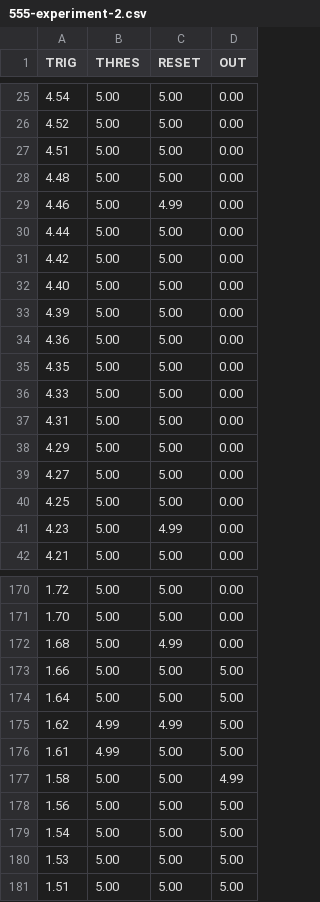
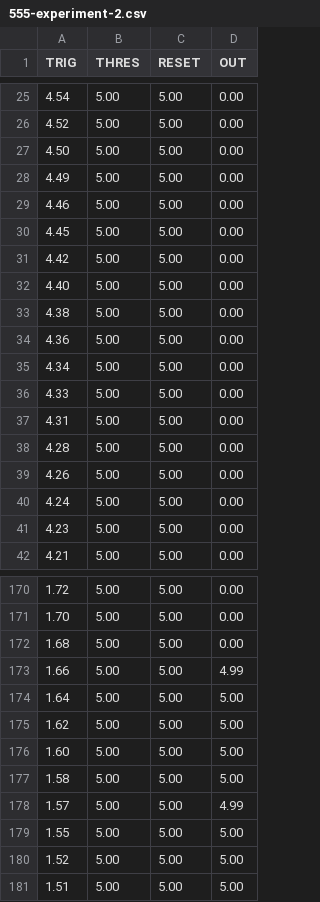
Before and after one commit to glennklockwood/555, a CSV file: results/555-experiment-2.csv, drawn as a sheet; only a part is shown, gaps mark what is left out; the diff covers the shown part only.

```diff
--- a/results/555-experiment-2.csv
+++ b/results/555-experiment-2.csv
@@ -26,17 +26,17 @@
   4.52,  5.00,  5.00,  0.00
-  4.51,  5.00,  5.00,  0.00
-  4.48,  5.00,  5.00,  0.00
-  4.46,  5.00,  4.99,  0.00
-  4.44,  5.00,  5.00,  0.00
+  4.50,  5.00,  5.00,  0.00
+  4.49,  5.00,  5.00,  0.00
+  4.46,  5.00,  5.00,  0.00
+  4.45,  5.00,  5.00,  0.00
   4.42,  5.00,  5.00,  0.00
   4.40,  5.00,  5.00,  0.00
-  4.39,  5.00,  5.00,  0.00
+  4.38,  5.00,  5.00,  0.00
   4.36,  5.00,  5.00,  0.00
-  4.35,  5.00,  5.00,  0.00
+  4.34,  5.00,  5.00,  0.00
   4.33,  5.00,  5.00,  0.00
   4.31,  5.00,  5.00,  0.00
-  4.29,  5.00,  5.00,  0.00
-  4.27,  5.00,  5.00,  0.00
-  4.25,  5.00,  5.00,  0.00
-  4.23,  5.00,  4.99,  0.00
+  4.28,  5.00,  5.00,  0.00
+  4.26,  5.00,  5.00,  0.00
+  4.24,  5.00,  5.00,  0.00
+  4.23,  5.00,  5.00,  0.00
   4.21,  5.00,  5.00,  0.00
@@ -171,11 +171,11 @@
   1.70,  5.00,  5.00,  0.00
-  1.68,  5.00,  4.99,  0.00
-  1.66,  5.00,  5.00,  5.00
+  1.68,  5.00,  5.00,  0.00
+  1.66,  5.00,  5.00,  4.99
   1.64,  5.00,  5.00,  5.00
-  1.62,  4.99,  4.99,  5.00
-  1.61,  4.99,  5.00,  5.00
-  1.58,  5.00,  5.00,  4.99
-  1.56,  5.00,  5.00,  5.00
-  1.54,  5.00,  5.00,  5.00
-  1.53,  5.00,  5.00,  5.00
+  1.62,  5.00,  5.00,  5.00
+  1.60,  5.00,  5.00,  5.00
+  1.58,  5.00,  5.00,  5.00
+  1.57,  5.00,  5.00,  4.99
+  1.55,  5.00,  5.00,  5.00
+  1.52,  5.00,  5.00,  5.00
   1.51,  5.00,  5.00,  5.00
```
Also changed, not shown: 48 edited cells elsewhere in this file, results/555-experiment-1.csv, results/555-experiment-3.csv, 1 other file.
